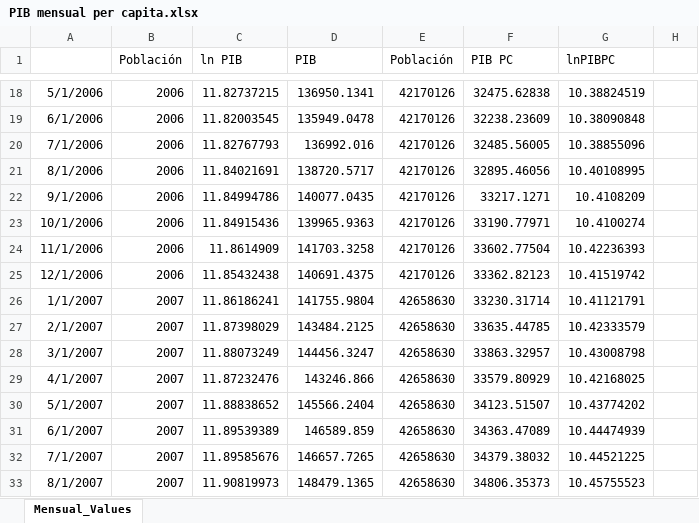
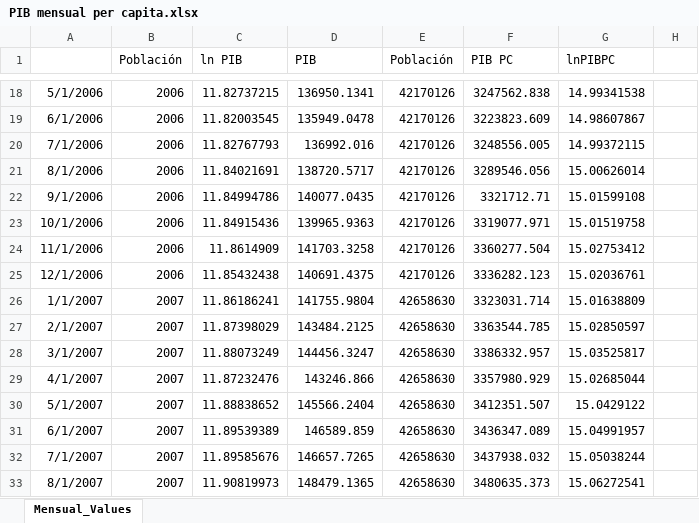
Before and after one commit to oscarjaulin/Monetary-Policy-Shocks-and-Central-bank-information-in-Colombia, an Excel workbook: Datos/PIB mensual per capita.xlsx, sheet Mensual_Values, drawn as a sheet; only a part is shown, gaps mark what is left out; values as stored, in another font and other column widths than the file's, no borders; the diff covers the shown part only; the diff names each change by its address in the sheet, - before the commit and + after, or states it on an @@ line.

```diff
--- a/Datos/PIB mensual per capita.xlsx (sheet Mensual_Values)
+++ b/Datos/PIB mensual per capita.xlsx (sheet Mensual_Values)
-F18 (PIB PC): 32475.62838
+F18 (PIB PC): 3247562.838
-G18 (lnPIBPC): 10.38824519
+G18 (lnPIBPC): 14.99341538
-F19 (PIB PC): 32238.23609
+F19 (PIB PC): 3223823.609
-G19 (lnPIBPC): 10.38090848
+G19 (lnPIBPC): 14.98607867
-F20 (PIB PC): 32485.56005
+F20 (PIB PC): 3248556.005
-G20 (lnPIBPC): 10.38855096
+G20 (lnPIBPC): 14.99372115
-F21 (PIB PC): 32895.46056
+F21 (PIB PC): 3289546.056
-G21 (lnPIBPC): 10.40108995
+G21 (lnPIBPC): 15.00626014
-F22 (PIB PC): 33217.1271
+F22 (PIB PC): 3321712.71
-G22 (lnPIBPC): 10.4108209
+G22 (lnPIBPC): 15.01599108
-F23 (PIB PC): 33190.77971
+F23 (PIB PC): 3319077.971
-G23 (lnPIBPC): 10.4100274
+G23 (lnPIBPC): 15.01519758
-F24 (PIB PC): 33602.77504
+F24 (PIB PC): 3360277.504
-G24 (lnPIBPC): 10.42236393
+G24 (lnPIBPC): 15.02753412
-F25 (PIB PC): 33362.82123
+F25 (PIB PC): 3336282.123
-G25 (lnPIBPC): 10.41519742
+G25 (lnPIBPC): 15.02036761
-F26 (PIB PC): 33230.31714
+F26 (PIB PC): 3323031.714
-G26 (lnPIBPC): 10.41121791
+G26 (lnPIBPC): 15.01638809
-F27 (PIB PC): 33635.44785
+F27 (PIB PC): 3363544.785
-G27 (lnPIBPC): 10.42333579
+G27 (lnPIBPC): 15.02850597
-F28 (PIB PC): 33863.32957
+F28 (PIB PC): 3386332.957
-G28 (lnPIBPC): 10.43008798
+G28 (lnPIBPC): 15.03525817
-F29 (PIB PC): 33579.80929
+F29 (PIB PC): 3357980.929
-G29 (lnPIBPC): 10.42168025
+G29 (lnPIBPC): 15.02685044
-F30 (PIB PC): 34123.51507
+F30 (PIB PC): 3412351.507
-G30 (lnPIBPC): 10.43774202
+G30 (lnPIBPC): 15.0429122
-F31 (PIB PC): 34363.47089
+F31 (PIB PC): 3436347.089
-G31 (lnPIBPC): 10.44474939
+G31 (lnPIBPC): 15.04991957
-F32 (PIB PC): 34379.38032
+F32 (PIB PC): 3437938.032
-G32 (lnPIBPC): 10.44521225
+G32 (lnPIBPC): 15.05038244
-F33 (PIB PC): 34806.35373
+F33 (PIB PC): 3480635.373
-G33 (lnPIBPC): 10.45755523
+G33 (lnPIBPC): 15.06272541
```
Also changed, not shown: 472 edited cells elsewhere in this sheet, Datos/IPC Seasonal Adjustment.xlsx, Datos/IPC_Índice de Precios al Consumidor.xlsx, 41 other files.
